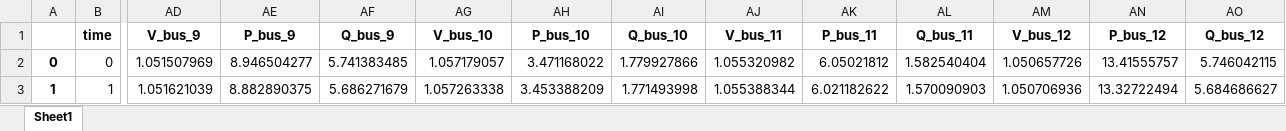
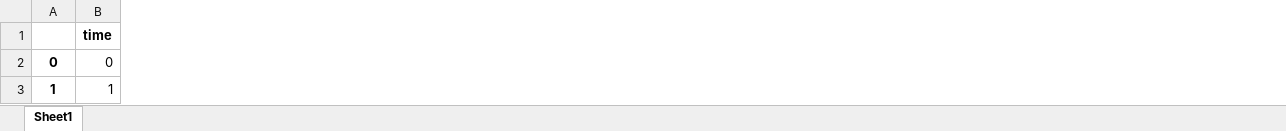
Before and after one commit to fnatvig/FDILAB, an Excel workbook: data_exports/data_export.xlsx, sheet Sheet1, drawn as a sheet; only a part is shown, gaps mark what is left out; values as stored, in another font and other column widths than the file's, no borders; removed rows and columns are numbered as before the commit, all else as after; the diff covers the shown part only; the diff names each change by its address in the sheet, - before the commit and + after, or states it on an @@ line.

```diff
--- a/data_exports/data_export.xlsx (sheet Sheet1)
+++ b/data_exports/data_export.xlsx (sheet Sheet1)
-column AD (V_bus_9), rows 2-3: 1.051507969 | 1.051621039
-column AE (P_bus_9), rows 2-3: 8.946504277 | 8.882890375
-column AF (Q_bus_9), rows 2-3: 5.741383485 | 5.686271679
-column AG (V_bus_10), rows 2-3: 1.057179057 | 1.057263338
-column AH (P_bus_10), rows 2-3: 3.471168022 | 3.453388209
-column AI (Q_bus_10), rows 2-3: 1.779927866 | 1.771493998
-column AJ (V_bus_11), rows 2-3: 1.055320982 | 1.055388344
-column AK (P_bus_11), rows 2-3: 6.05021812 | 6.021182622
-column AL (Q_bus_11), rows 2-3: 1.582540404 | 1.570090903
-column AM (V_bus_12), rows 2-3: 1.050657726 | 1.050706936
-column AN (P_bus_12), rows 2-3: 13.41555757 | 13.32722494
-column AO (Q_bus_12), rows 2-3: 5.746042115 | 5.684686627
```
Also changed, not shown: 11 added rows, 20 removed rows, 3 removed columns and 378 edited cells elsewhere in this sheet, 13 other files.
